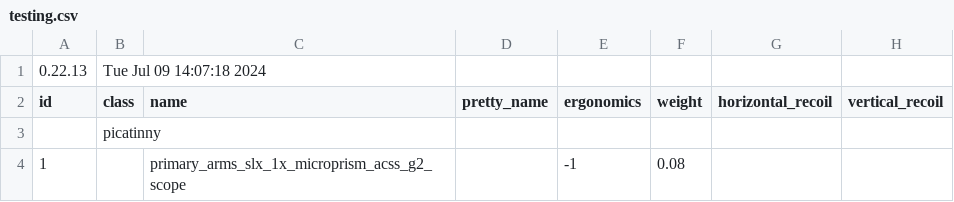
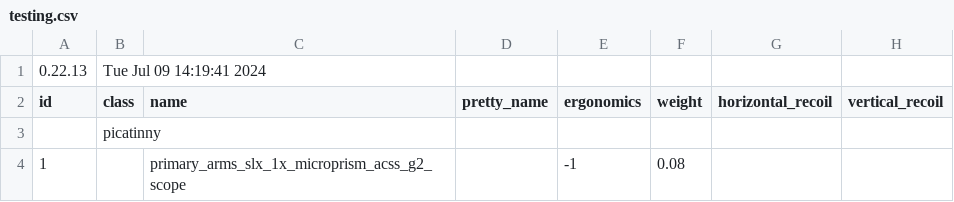
Before and after one commit to refact0r/deadline-balancing, a CSV file: testing.csv, drawn as a sheet; only a part is shown; the diff names each change by its address in the sheet, - before the commit and + after, or states it on an @@ line.

```diff
--- a/testing.csv
+++ b/testing.csv
-B1 (class): Tue Jul 09 14:07:18 2024
+B1 (class): Tue Jul 09 14:19:41 2024
```
Also changed, not shown: balancing.csv, 1 other file.
